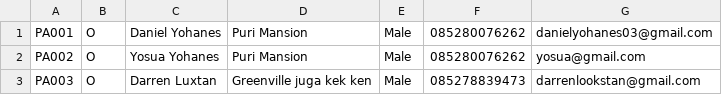
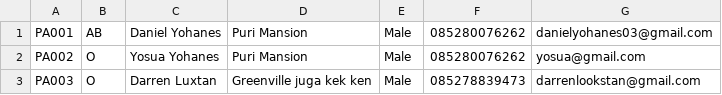
Before and after one commit to Scleepy/HospitalManagementSystem, a CSV file: src/Database/PatientRecords.csv, drawn as a sheet.

```diff
--- a/src/Database/PatientRecords.csv
+++ b/src/Database/PatientRecords.csv
@@ -1,2 +1,2 @@
-PA001,O,Daniel Yohanes,Puri Mansion,Male,085280076262,danielyohanes03@gmail.com
+PA001,AB,Daniel Yohanes,Puri Mansion,Male,085280076262,danielyohanes03@gmail.com
 PA002,O,Yosua Yohanes,Puri Mansion,Male,085280076262,yosua@gmail.com
```
Also changed, not shown: 9 other files.
